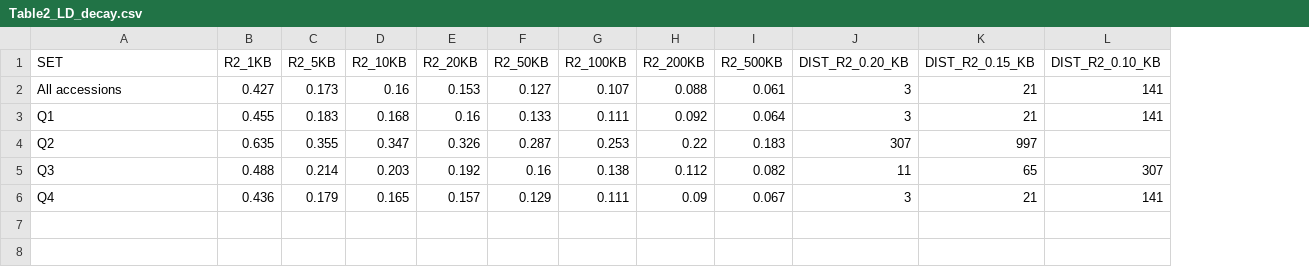
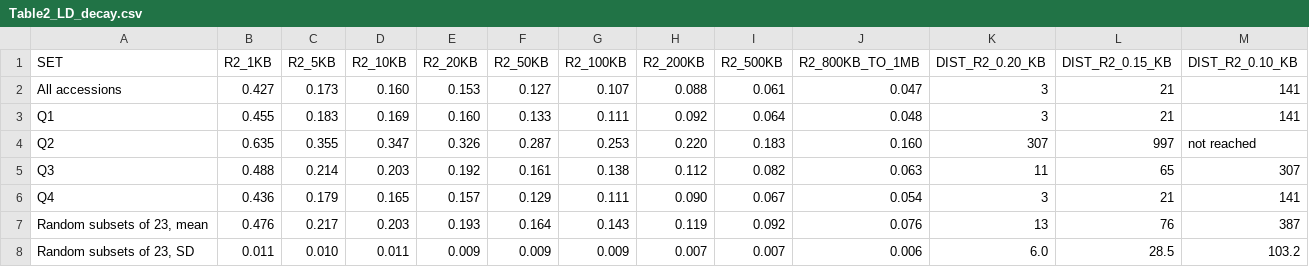
Before and after one commit to ydelen2/sunflower-tgbs-diversity, a CSV file: tables/main/Table2_LD_decay.csv, drawn as a sheet; addresses are those after the commit; the diff names each change by its address in the sheet, - before the commit and + after, or states it on an @@ line.

```diff
--- a/tables/main/Table2_LD_decay.csv
+++ b/tables/main/Table2_LD_decay.csv
+column J (R2_800KB_TO_1MB), rows 2-6: 0.047 | 0.048 | 0.160 | 0.063 | 0.054
-D2 (R2_10KB): 0.16
+D2 (R2_10KB): 0.160
-D3 (R2_10KB): 0.168
+D3 (R2_10KB): 0.169
-E3 (R2_20KB): 0.16
+E3 (R2_20KB): 0.160
-H4 (R2_200KB): 0.22
+H4 (R2_200KB): 0.220
-M4 (DIST_R2_0.10_KB): (empty)
+M4 (DIST_R2_0.10_KB): not reached
-F5 (R2_50KB): 0.16
+F5 (R2_50KB): 0.161
-H6 (R2_200KB): 0.09
+H6 (R2_200KB): 0.090
+row 7: Random subsets of 23, mean | 0.476 | 0.217 | 0.203 | 0.193 | 0.164 | 0.143 | 0.119 | 0.092 | 0.076 | 13 | 76 | 387
+row 8: Random subsets of 23, SD | 0.011 | 0.010 | 0.011 | 0.009 | 0.009 | 0.009 | 0.007 | 0.007 | 0.006 | 6.0 | 28.5 | 103.2
```
Also changed, not shown: tables/main/Table1_cluster_diversity_and_identity.csv, tables/supplementary/TableS10b_fst_intervals.csv, 31 other files.
